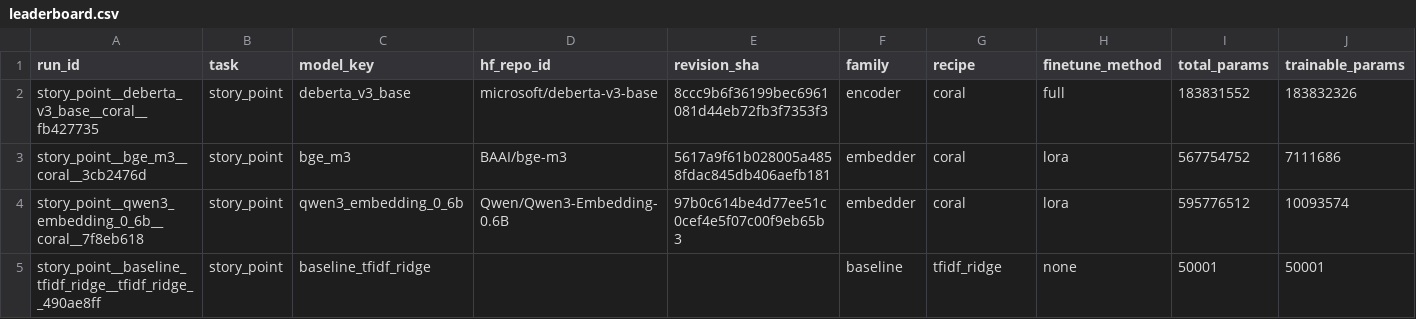
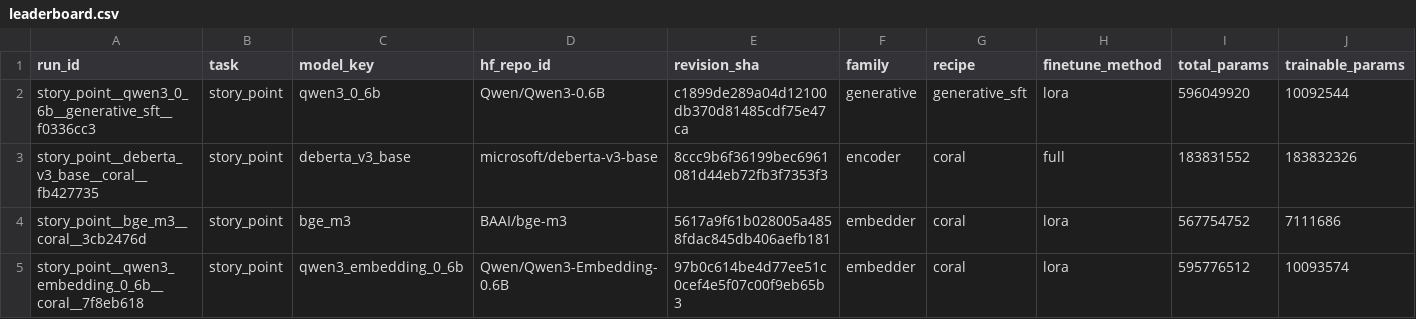
Before and after one commit to FarazPourebrahim/opti-task, a CSV file: apps/ai/model_selection/OA2/reports_story_point/leaderboard.csv, drawn as a sheet; only a part is shown; the shorter side is filled out with more unchanged rows; rows hold the shown columns only; the diff names each change by its address in the sheet, - before the commit and + after, or states it on an @@ line.

```diff
--- a/apps/ai/model_selection/OA2/reports_story_point/leaderboard.csv
+++ b/apps/ai/model_selection/OA2/reports_story_point/leaderboard.csv
+row 2: story_point__qwen3_0_6b__generative_sft__f0336cc3 | story_point | qwen3_0_6b | Qwen/Qwen3-0.6B | c1899de289a04d12100db370d81485cdf75e47ca | generative | generative_sft | lora | 596049920 | 10092544
```
Also changed, not shown: apps/ai/model_selection/OA2/reports_tast_assignment/leaderboard.csv, 11 other files.
